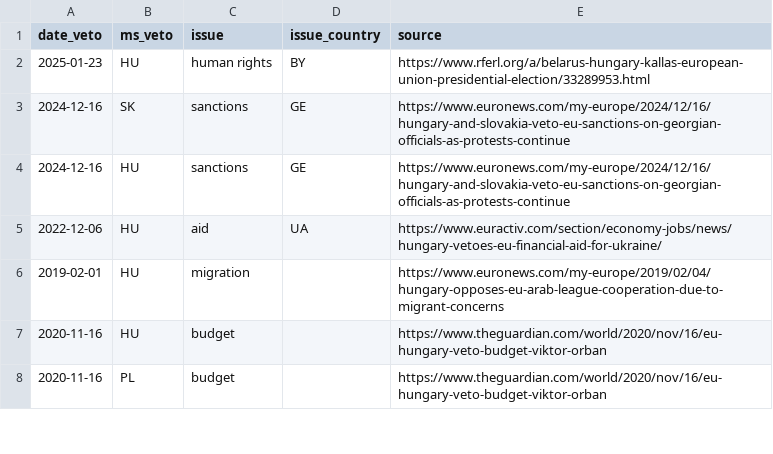
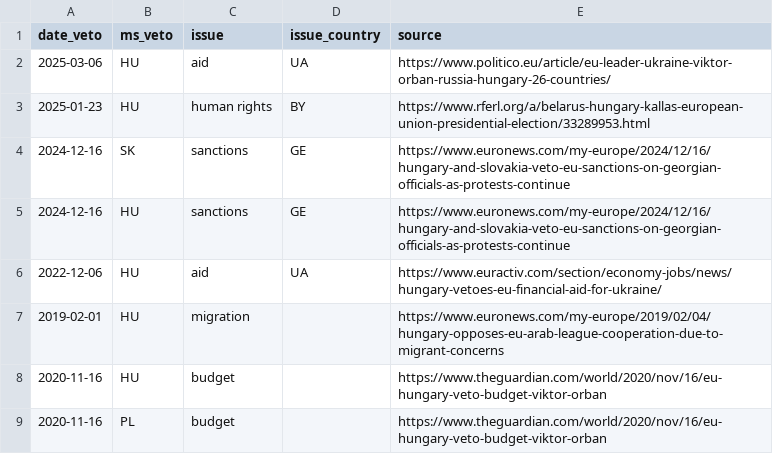
Before and after one commit to michalovadek/eu-veto-tracker, a CSV file: veto_data.csv, drawn as a sheet; only a part is shown; the diff names each change by its address in the sheet, - before the commit and + after, or states it on an @@ line.

Commit message:
Update veto_data.csv

```diff
--- a/veto_data.csv
+++ b/veto_data.csv
+row 2: 2025-03-06 | HU | aid | UA | https://www.politico.eu/article/eu-leader-ukraine-viktor-orban-russia-hungary-26-countries/
```
